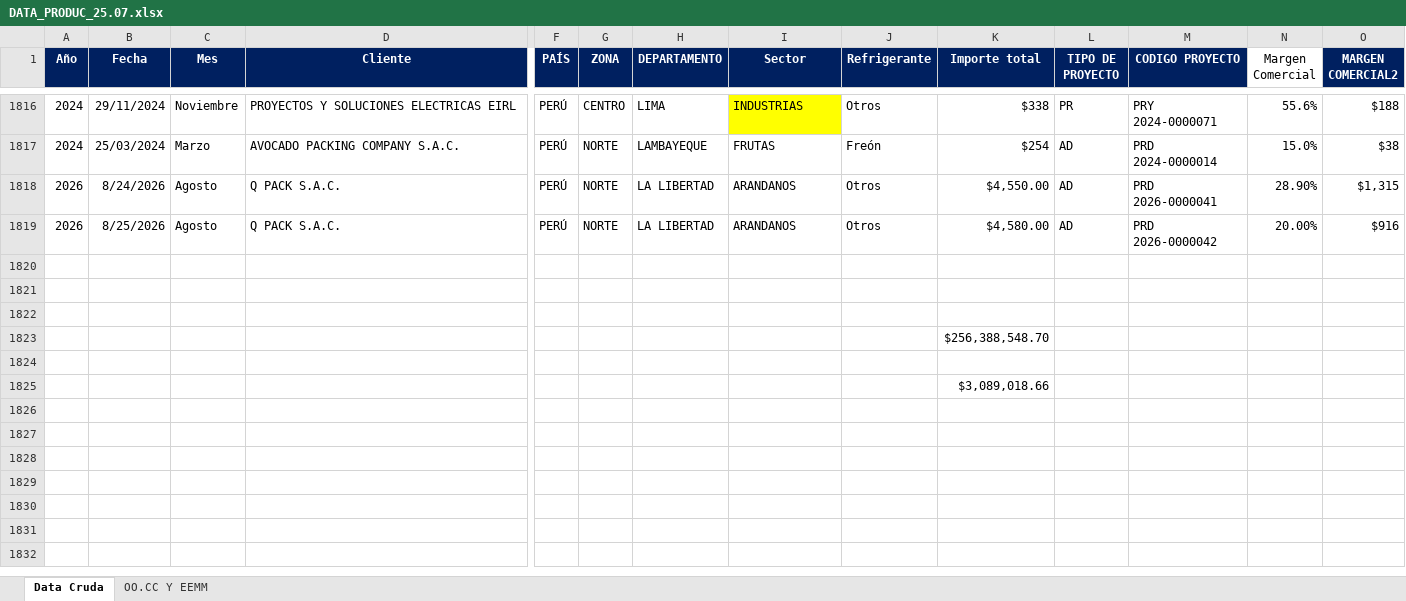
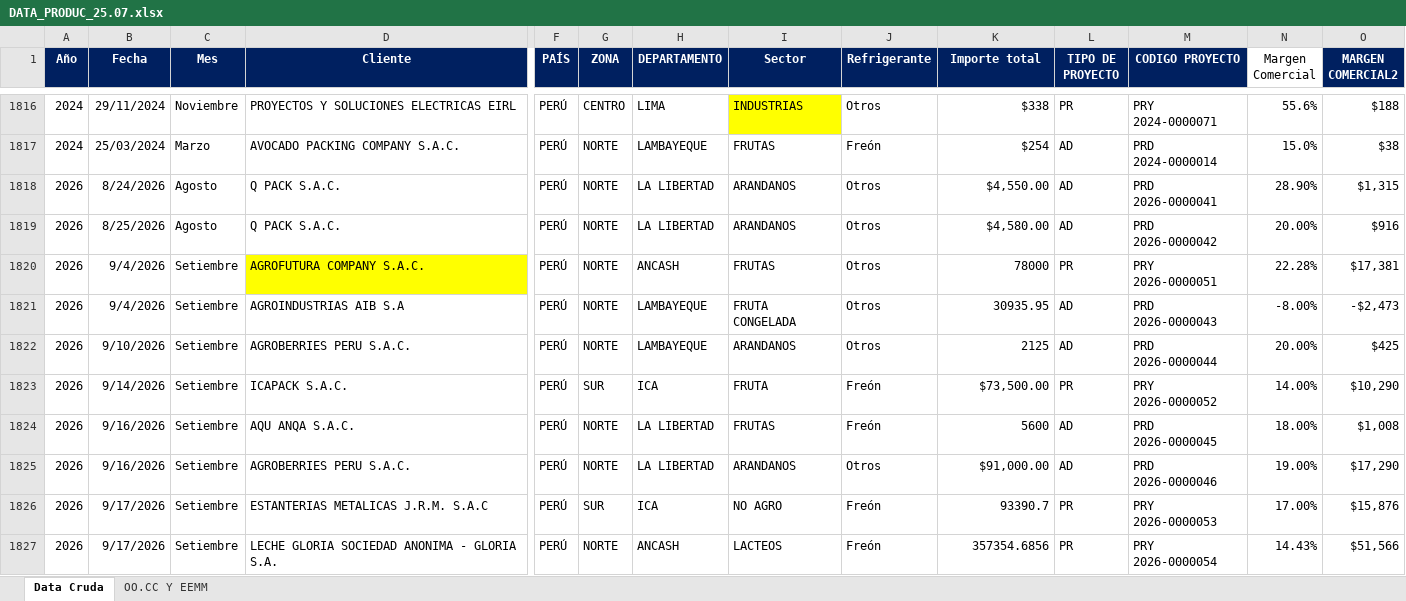
Before and after one commit to valvale5222/Directorio-Per-, an Excel workbook: DATA_PRODUC_25.07.xlsx, sheet Data Cruda, drawn as a sheet; only a part is shown, gaps mark what is left out; values as stored, in another font and other column widths than the file's, no borders; table styles not drawn; removed rows and columns are numbered as before the commit, all else as after; rows hold the shown columns only; the diff covers the shown part only; the diff names each change by its address in the sheet, - before the commit and + after, or states it on an @@ line.

```diff
--- a/DATA_PRODUC_25.07.xlsx (sheet Data Cruda)
+++ b/DATA_PRODUC_25.07.xlsx (sheet Data Cruda)
-row 1820: (empty)
+row 1820: 2026 | 9/4/2026 | Setiembre | AGROFUTURA COMPANY S.A.C. | PERÚ | NORTE | ANCASH | FRUTAS | Otros | 78000 | PR | PRY 2026-0000051 | 22.28% | $17,381
-D1820 fill: none
+D1820 fill: #FFFF00
-row 1821: (empty)
+row 1821: 2026 | 9/4/2026 | Setiembre | AGROINDUSTRIAS AIB S.A | PERÚ | NORTE | LAMBAYEQUE | FRUTA CONGELADA | Otros | 30935.95 | AD | PRD 2026-0000043 | -8.00% | -$2,473
-row 1822: (empty)
+row 1822: 2026 | 9/10/2026 | Setiembre | AGROBERRIES PERU S.A.C. | PERÚ | NORTE | LAMBAYEQUE | ARANDANOS | Otros | 2125 | AD | PRD 2026-0000044 | 20.00% | $425
-row 1823:  |  |  |  |  |  |  |  |  | $256,388,548.70
-row 1823: (empty)
+row 1823: 2026 | 9/14/2026 | Setiembre | ICAPACK S.A.C. | PERÚ | SUR | ICA | FRUTA | Freón | $73,500.00 | PR | PRY 2026-0000052 | 14.00% | $10,290
-row 1825:  |  |  |  |  |  |  |  |  | $3,089,018.66
+row 1824: 2026 | 9/16/2026 | Setiembre | AQU ANQA S.A.C. | PERÚ | NORTE | LA LIBERTAD | FRUTAS | Freón | 5600 | AD | PRD 2026-0000045 | 18.00% | $1,008
+row 1825: 2026 | 9/16/2026 | Setiembre | AGROBERRIES PERU S.A.C. | PERÚ | NORTE | LA LIBERTAD | ARANDANOS | Otros | $91,000.00 | AD | PRD 2026-0000046 | 19.00% | $17,290
+row 1826: 2026 | 9/17/2026 | Setiembre | ESTANTERIAS METALICAS J.R.M. S.A.C | PERÚ | SUR | ICA | NO AGRO | Freón | 93390.7 | PR | PRY 2026-0000053 | 17.00% | $15,876
+row 1827: 2026 | 9/17/2026 | Setiembre | LECHE GLORIA SOCIEDAD ANONIMA - GLORIA S.A. | PERÚ | NORTE | ANCASH | LACTEOS | Freón | 357354.6856 | PR | PRY 2026-0000054 | 14.43% | $51,566
```
Also changed, not shown: 15 added rows, 4 moved rows and 7 edited cells elsewhere in this sheet, Friopacking_Objetivos_2_3_4_5.xlsx, 28 other files.
